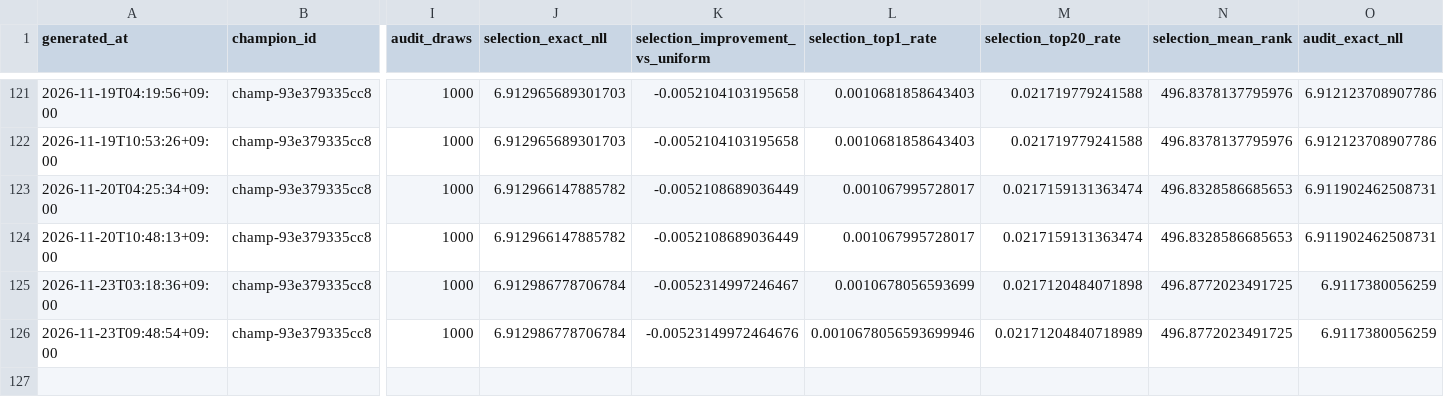
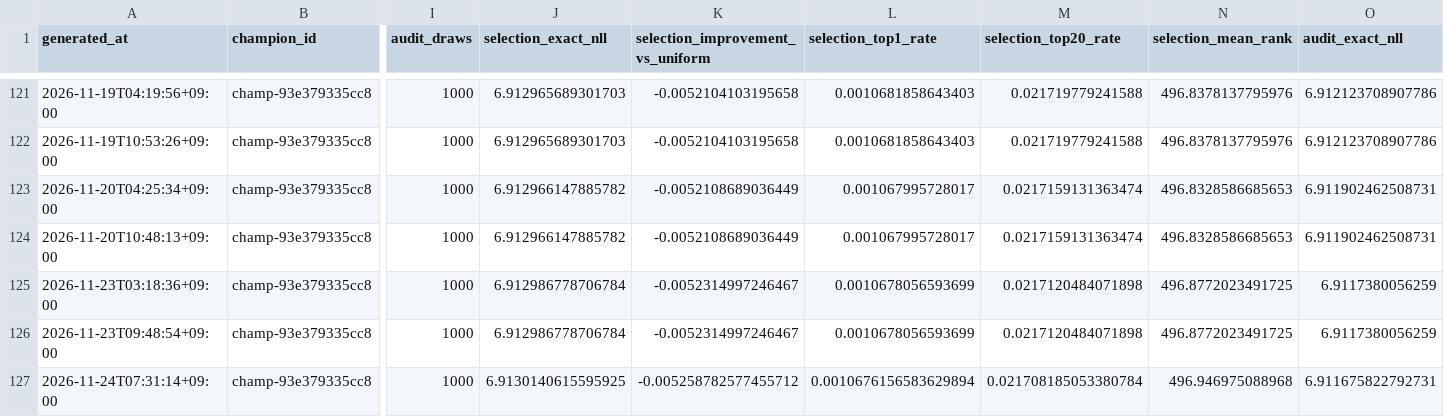
Before and after one commit to Joker7822/Numbers3, a CSV file: backtests/champion_replay/replay_history.csv, drawn as a sheet; only a part is shown, gaps mark what is left out; rows hold the shown columns only; the diff names each change by its address in the sheet, - before the commit and + after, or states it on an @@ line.

Commit message:
chore(agent): update NUMBERS3 replay reconciliation

```diff
--- a/backtests/champion_replay/replay_history.csv
+++ b/backtests/champion_replay/replay_history.csv
-K126 (selection_improvement_vs_uniform): -0.00523149972464676
+K126 (selection_improvement_vs_uniform): -0.0052314997246467
-L126 (selection_top1_rate): 0.0010678056593699946
+L126 (selection_top1_rate): 0.0010678056593699
-M126 (selection_top20_rate): 0.02171204840718989
+M126 (selection_top20_rate): 0.0217120484071898
+row 127: 2026-11-24T07:31:14+09:00 | champ-93e379335cc8 | 1000 | 6.9130140615595925 | -0.005258782577455712 | 0.0010676156583629894 | 0.021708185053380784 | 496.946975088968 | 6.911675822792731
```
Also changed, not shown: backtests/backtest_history.csv, 10 other files.
